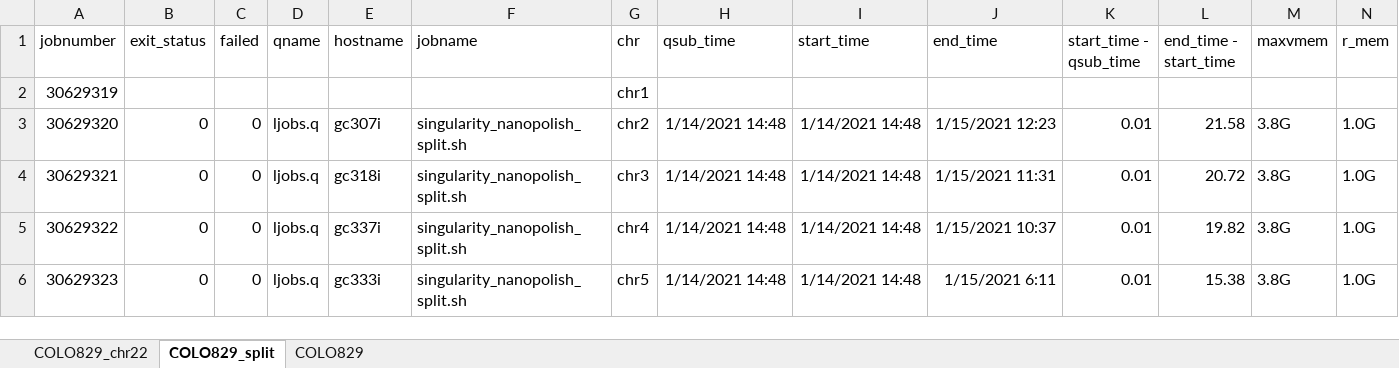
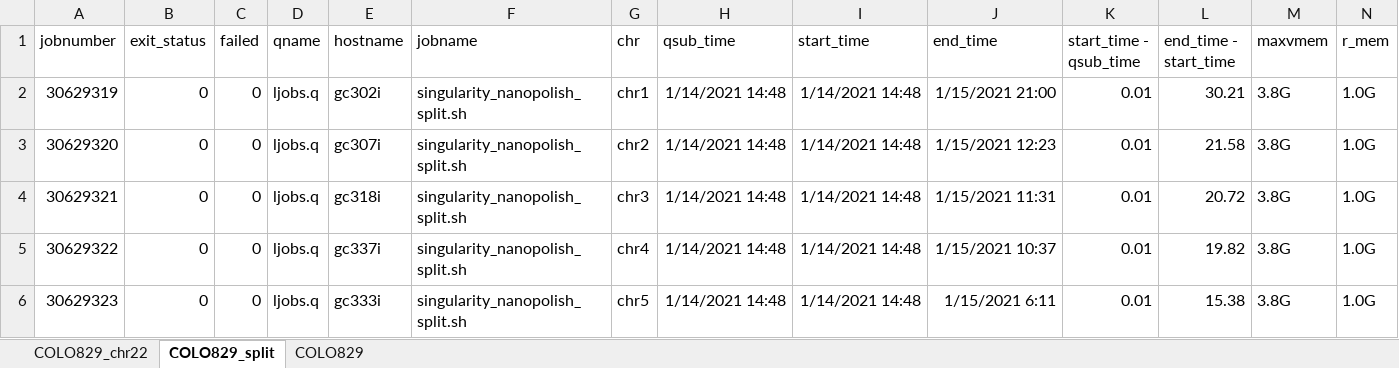
Before and after one commit to aokad/dropbox_paper_scripts, an Excel workbook: nanopore_pipeline_type1/data/nanopolish処理時間データ.xlsx, sheet COLO829_split, drawn as a sheet; only a part is shown; values as stored, in another font and other column widths than the file's, no borders; removed rows and columns are numbered as before the commit, all else as after; rows hold the shown columns only; the diff names each change by its address in the sheet, - before the commit and + after, or states it on an @@ line.

```diff
--- a/nanopore_pipeline_type1/data/nanopolish処理時間データ.xlsx (sheet COLO829_split)
+++ b/nanopore_pipeline_type1/data/nanopolish処理時間データ.xlsx (sheet COLO829_split)
-row 2: 30629319 |  |  |  |  |  | chr1
+row 2: 30629319 | 0 | 0 | ljobs.q | gc302i | singularity_nanopolish_split.sh | chr1 | 1/14/2021 14:48 | 1/14/2021 14:48 | 1/15/2021 21:00 | 0.01 | 30.21 | 3.8G | 1.0G
```
Also changed, not shown: sheet COLO829, nanopore_pipeline_type1/data/medaka処理時間データ.xlsx, nanopore_pipeline_type1/data/qreportデータ.xlsx, 11 other files.
